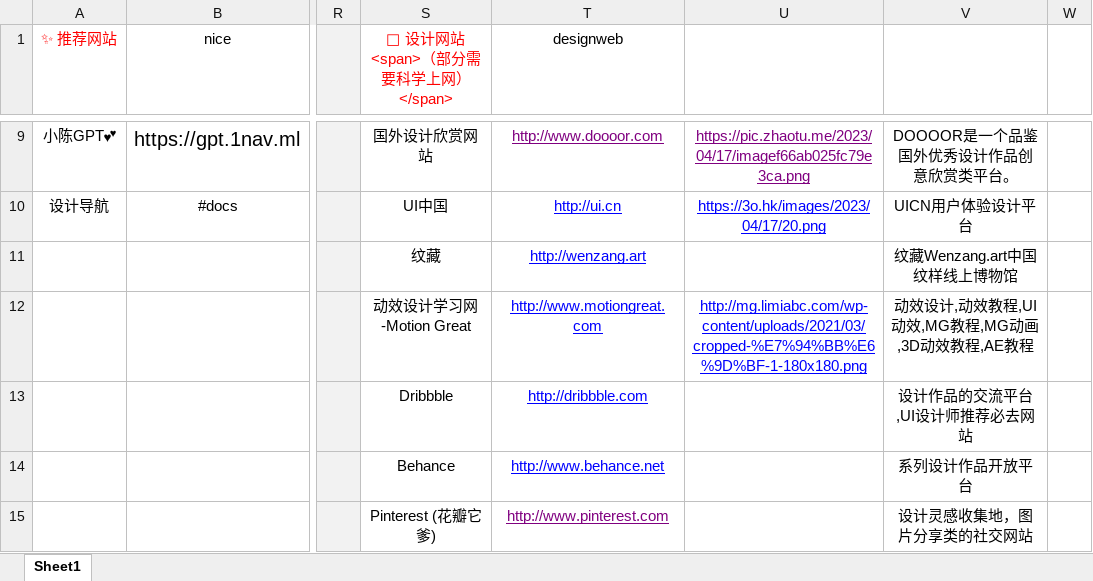
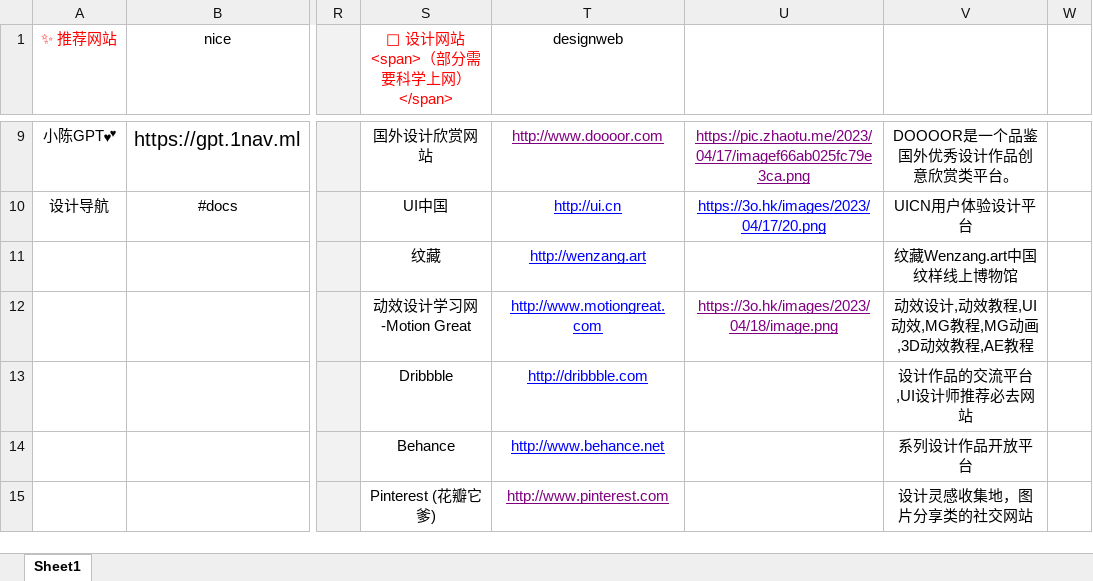
Before and after one commit to xiaolongmr/xiaolongmr.github.io, an Excel workbook: 2.xlsx, sheet Sheet1, drawn as a sheet; only a part is shown, gaps mark what is left out; values as stored, in another font and other column widths than the file's, no borders; the diff names each change by its address in the sheet, - before the commit and + after, or states it on an @@ line.

Commit message:
Add files via upload

```diff
--- a/2.xlsx (sheet Sheet1)
+++ b/2.xlsx (sheet Sheet1)
-U12: http://mg.limiabc.com/wp-content/uploads/2021/03/cropped-%E7%94%BB%E6%9D%BF-1-180x180.png
+U12: https://3o.hk/images/2023/04/18/image.png
-U12 text colour: #0000FF
+U12 text colour: #800080
```
